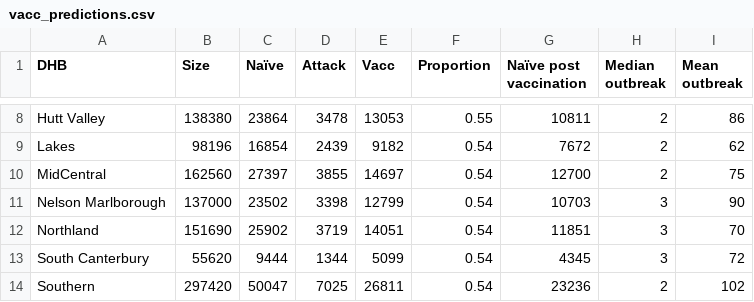
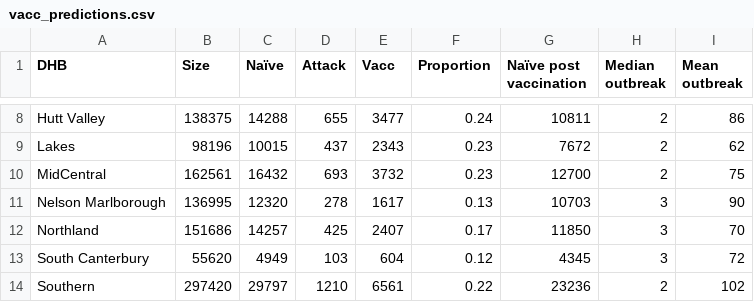
Before and after one commit to dtsh2/measles, a CSV file: tables/vacc_predictions.csv, drawn as a sheet; only a part is shown, gaps mark what is left out; the diff covers the shown part only; the diff names each change by its address in the sheet, - before the commit and + after, or states it on an @@ line.

Commit message:
generate vacc_prediction.csv directly in dhbcensus.R

```diff
--- a/tables/vacc_predictions.csv
+++ b/tables/vacc_predictions.csv
-B8 (Size): 138380
+B8 (Size): 138375
-C8 (Naïve): 23864
+C8 (Naïve): 14288
-D8 (Attack): 3478
+D8 (Attack): 655
-E8 (Vacc): 13053
+E8 (Vacc): 3477
-F8 (Proportion): 0.55
+F8 (Proportion): 0.24
-C9 (Naïve): 16854
+C9 (Naïve): 10015
-D9 (Attack): 2439
+D9 (Attack): 437
-E9 (Vacc): 9182
+E9 (Vacc): 2343
-F9:F10 (Proportion): 0.54
+F9:F10 (Proportion): 0.23
-B10 (Size): 162560
+B10 (Size): 162561
-C10 (Naïve): 27397
+C10 (Naïve): 16432
-D10 (Attack): 3855
+D10 (Attack): 693
-E10 (Vacc): 14697
+E10 (Vacc): 3732
-B11 (Size): 137000
+B11 (Size): 136995
-C11 (Naïve): 23502
+C11 (Naïve): 12320
-D11 (Attack): 3398
+D11 (Attack): 278
-E11 (Vacc): 12799
+E11 (Vacc): 1617
-F11 (Proportion): 0.54
+F11 (Proportion): 0.13
-B12 (Size): 151690
+B12 (Size): 151686
-C12 (Naïve): 25902
+C12 (Naïve): 14257
-D12 (Attack): 3719
+D12 (Attack): 425
-E12 (Vacc): 14051
+E12 (Vacc): 2407
-F12 (Proportion): 0.54
+F12 (Proportion): 0.17
-G12 (Naïve post vaccination): 11851
+G12 (Naïve post vaccination): 11850
-C13 (Naïve): 9444
+C13 (Naïve): 4949
-D13 (Attack): 1344
+D13 (Attack): 103
-E13 (Vacc): 5099
+E13 (Vacc): 604
-F13 (Proportion): 0.54
+F13 (Proportion): 0.12
-C14 (Naïve): 50047
+C14 (Naïve): 29797
-D14 (Attack): 7025
+D14 (Attack): 1210
-E14 (Vacc): 26811
+E14 (Vacc): 6561
-F14 (Proportion): 0.54
+F14 (Proportion): 0.22
```
Also changed, not shown: 1 added row, 1 removed row and 62 edited cells elsewhere in this file, tables/dhb_vacc.csv, 1 other file.
